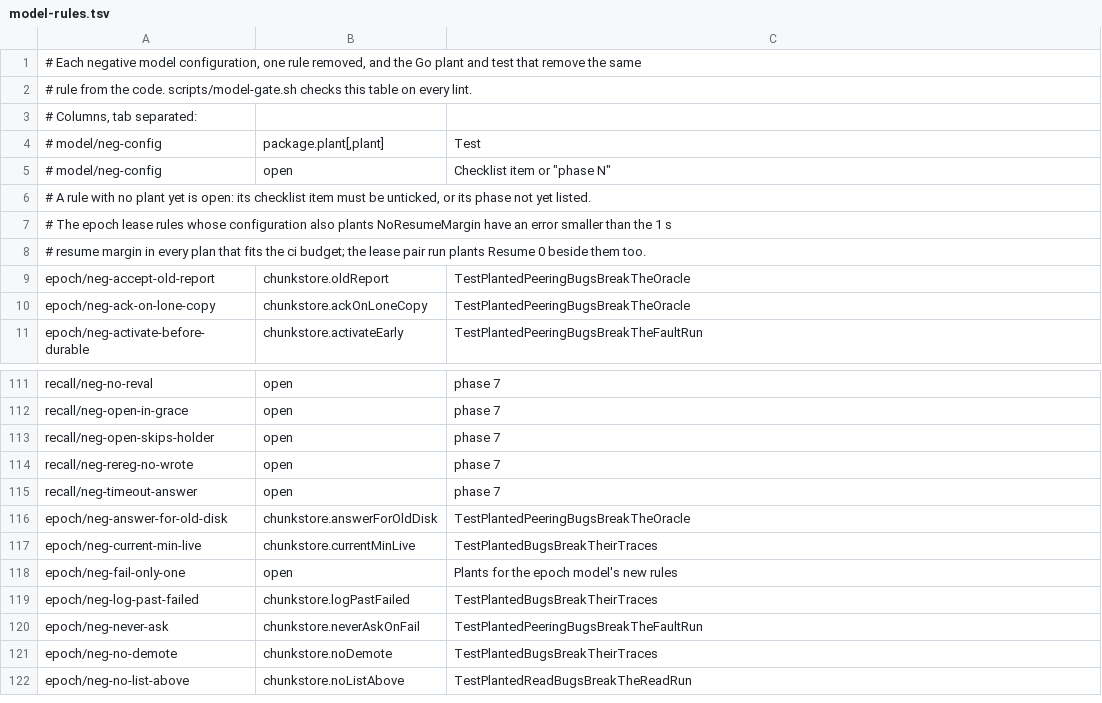
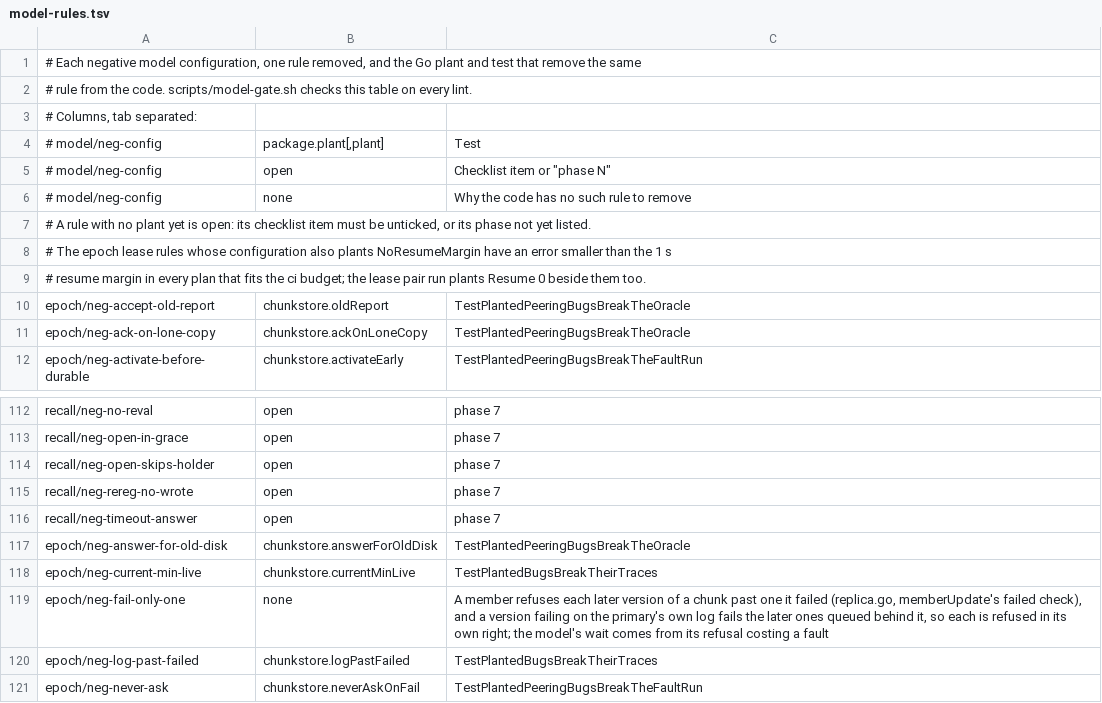
Before and after one commit to nvcnvn/rock-solid, a TSV file: scripts/model-rules.tsv, drawn as a sheet; only a part is shown, gaps mark what is left out; the shorter side is filled out with more unchanged rows.

```diff
--- a/scripts/model-rules.tsv
+++ b/scripts/model-rules.tsv
@@ -5,2 +5,3 @@
 #   model/neg-config	open	"Checklist item" or "phase N"
+#   model/neg-config	none	Why the code has no such rule to remove
 # A rule with no plant yet is open: its checklist item must be unticked, or its phase not yet listed.
@@ -117,3 +118,3 @@ epoch/neg-answer-for-old-disk	chunkstore.answerForOldDisk	TestPlantedPeeringBugs
 epoch/neg-current-min-live	chunkstore.currentMinLive	TestPlantedBugsBreakTheirTraces
-epoch/neg-fail-only-one	open	Plants for the epoch model's new rules
+epoch/neg-fail-only-one	none	A member refuses each later version of a chunk past one it failed (replica.go, memberUpdate's failed check), and a version failing on the primary's own log fails the later ones queued behind it, so each is refused in its own right; the model's wait comes from its refusal costing a fault
 epoch/neg-log-past-failed	chunkstore.logPastFailed	TestPlantedBugsBreakTheirTraces
```
Also changed, not shown: 3 other files.
